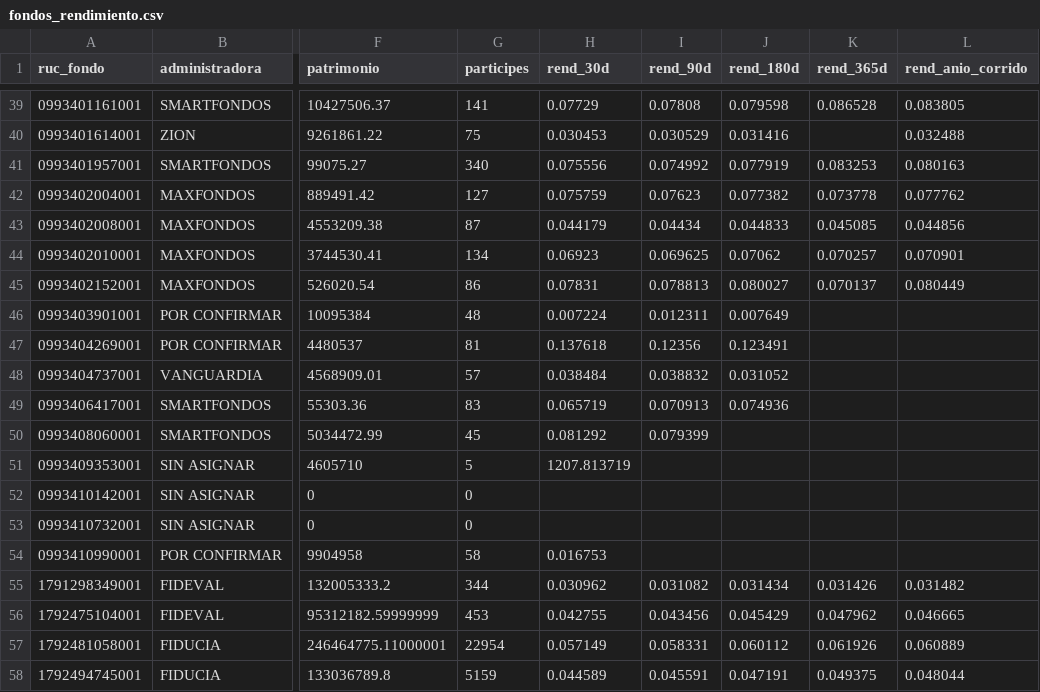
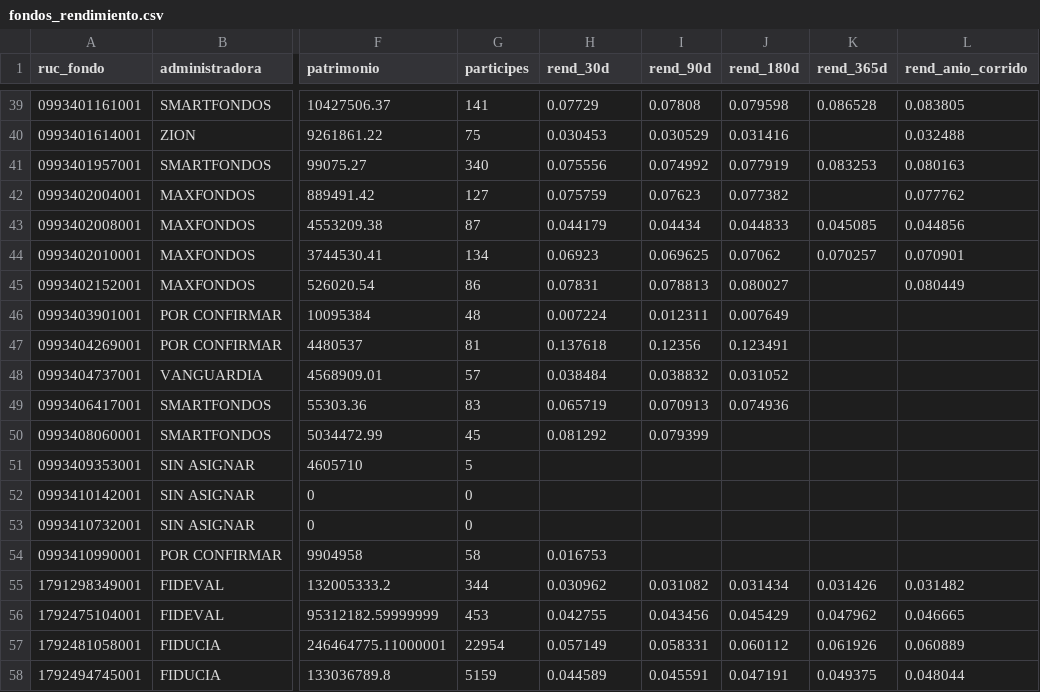
Before and after one commit to educedeno/fondos-scvs, a CSV file: datos/fondos_rendimiento.csv, drawn as a sheet; only a part is shown, gaps mark what is left out; the diff names each change by its address in the sheet, - before the commit and + after, or states it on an @@ line.

```diff
--- a/datos/fondos_rendimiento.csv
+++ b/datos/fondos_rendimiento.csv
-K42 (rend_365d): 0.073778
+K42 (rend_365d): (empty)
-K45 (rend_365d): 0.070137
+K45 (rend_365d): (empty)
-H51 (rend_30d): 1207.813719
+H51 (rend_30d): (empty)
```
Also changed, not shown: 3 other files.
